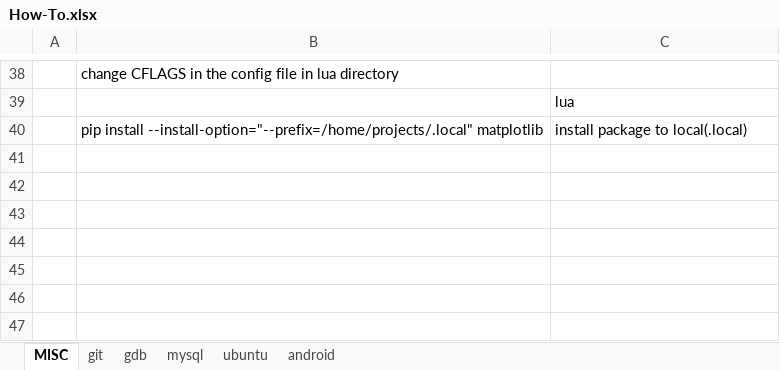
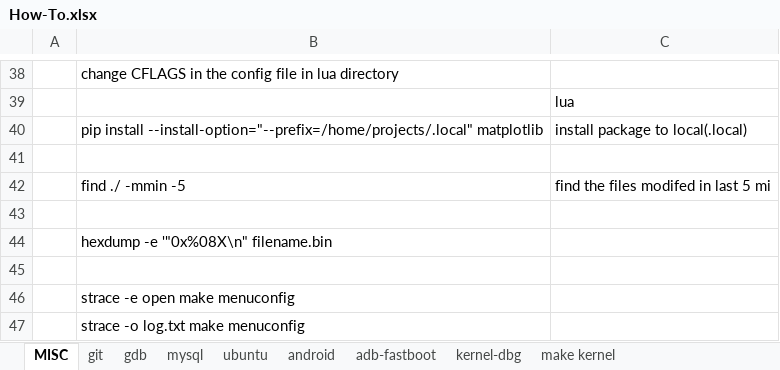
Before and after one commit to bert-kong/howto, an Excel workbook: How-To.xlsx, sheet MISC, drawn as a sheet; only a part is shown, gaps mark what is left out; values as stored, in another font and other column widths than the file's, no cell formats; the diff names each change by its address in the sheet, - before the commit and + after, or states it on an @@ line.

```diff
--- a/How-To.xlsx (sheet MISC)
+++ b/How-To.xlsx (sheet MISC)
+sheet tab: adb-fastboot
+sheet tab: kernel-dbg
+sheet tab: make kernel
+row 41: (empty)
+row 42:  | find ./ -mmin -5 | find the files modifed in last 5 mi
+row 43: (empty)
+row 44:  | hexdump -e '"0x%08X\n" filename.bin
+row 45: (empty)
+row 46:  | strace -e open make menuconfig
+row 47:  | strace -o log.txt make menuconfig
```
Also changed, not shown: sheet git, sheet gdb, sheet android, sheet ubuntu, sheet mysql, cell formats, charts or pictures.
